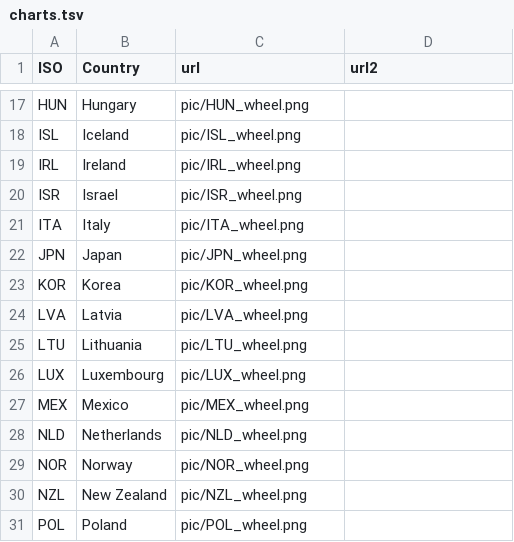
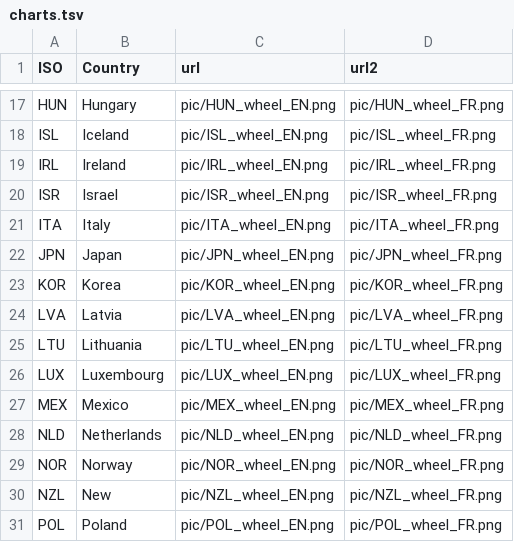
Before and after one commit to gitvfd/WISE-SDG-WHEEL, a TSV file: charts.tsv, drawn as a sheet; only a part is shown, gaps mark what is left out; the diff covers the shown part only; the diff names each change by its address in the sheet, - before the commit and + after, or states it on an @@ line.

```diff
--- a/charts.tsv
+++ b/charts.tsv
-C17 (url): pic/HUN_wheel.png
+C17 (url): pic/HUN_wheel_EN.png
-D17 (url2): (empty)
+D17 (url2): pic/HUN_wheel_FR.png
-C18 (url): pic/ISL_wheel.png
+C18 (url): pic/ISL_wheel_EN.png
-D18 (url2): (empty)
+D18 (url2): pic/ISL_wheel_FR.png
-C19 (url): pic/IRL_wheel.png
+C19 (url): pic/IRL_wheel_EN.png
-D19 (url2): (empty)
+D19 (url2): pic/IRL_wheel_FR.png
-C20 (url): pic/ISR_wheel.png
+C20 (url): pic/ISR_wheel_EN.png
-D20 (url2): (empty)
+D20 (url2): pic/ISR_wheel_FR.png
-C21 (url): pic/ITA_wheel.png
+C21 (url): pic/ITA_wheel_EN.png
-D21 (url2): (empty)
+D21 (url2): pic/ITA_wheel_FR.png
-C22 (url): pic/JPN_wheel.png
+C22 (url): pic/JPN_wheel_EN.png
-D22 (url2): (empty)
+D22 (url2): pic/JPN_wheel_FR.png
-C23 (url): pic/KOR_wheel.png
+C23 (url): pic/KOR_wheel_EN.png
-D23 (url2): (empty)
+D23 (url2): pic/KOR_wheel_FR.png
-C24 (url): pic/LVA_wheel.png
+C24 (url): pic/LVA_wheel_EN.png
-D24 (url2): (empty)
+D24 (url2): pic/LVA_wheel_FR.png
-C25 (url): pic/LTU_wheel.png
+C25 (url): pic/LTU_wheel_EN.png
-D25 (url2): (empty)
+D25 (url2): pic/LTU_wheel_FR.png
-C26 (url): pic/LUX_wheel.png
+C26 (url): pic/LUX_wheel_EN.png
-D26 (url2): (empty)
+D26 (url2): pic/LUX_wheel_FR.png
-C27 (url): pic/MEX_wheel.png
+C27 (url): pic/MEX_wheel_EN.png
-D27 (url2): (empty)
+D27 (url2): pic/MEX_wheel_FR.png
-C28 (url): pic/NLD_wheel.png
+C28 (url): pic/NLD_wheel_EN.png
-D28 (url2): (empty)
+D28 (url2): pic/NLD_wheel_FR.png
-C29 (url): pic/NOR_wheel.png
+C29 (url): pic/NOR_wheel_EN.png
-D29 (url2): (empty)
+D29 (url2): pic/NOR_wheel_FR.png
-B30 (Country): New Zealand
+B30 (Country): New
-C30 (url): pic/NZL_wheel.png
+C30 (url): pic/NZL_wheel_EN.png
-D30 (url2): (empty)
+D30 (url2): pic/NZL_wheel_FR.png
-C31 (url): pic/POL_wheel.png
+C31 (url): pic/POL_wheel_EN.png
-D31 (url2): (empty)
+D31 (url2): pic/POL_wheel_FR.png
```
Also changed, not shown: 53 edited cells elsewhere in this file.
